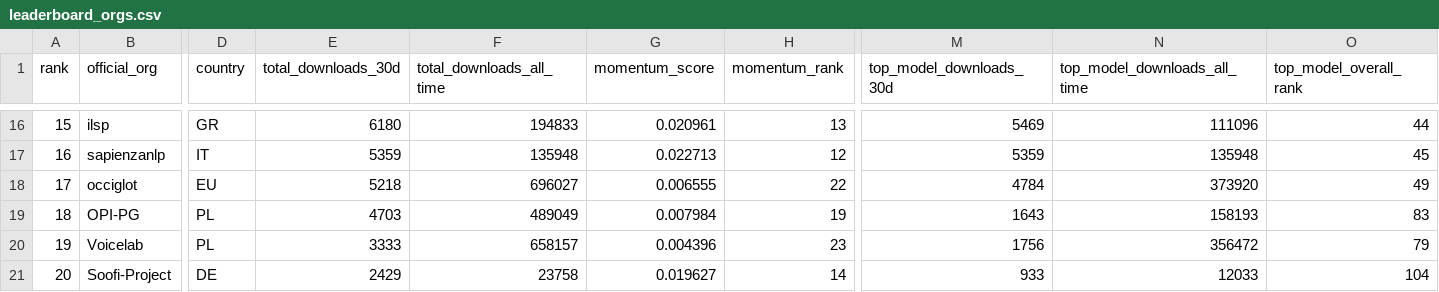
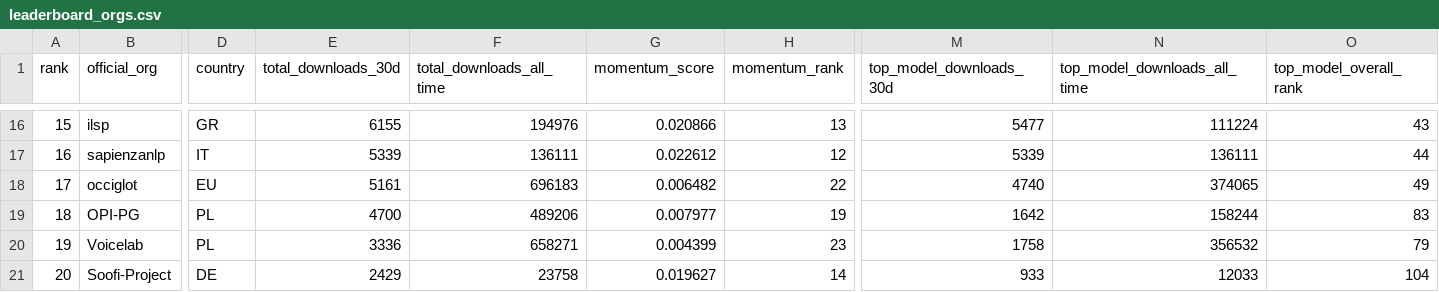
Before and after one commit to speakleash/European-LLM-download-leaderboard, a CSV file: output/leaderboard_orgs.csv, drawn as a sheet; only a part is shown, gaps mark what is left out; the diff covers the shown part only; the diff names each change by its address in the sheet, - before the commit and + after, or states it on an @@ line.

```diff
--- a/output/leaderboard_orgs.csv
+++ b/output/leaderboard_orgs.csv
-E16 (total_downloads_30d): 6180
+E16 (total_downloads_30d): 6155
-F16 (total_downloads_all_time): 194833
+F16 (total_downloads_all_time): 194976
-G16 (momentum_score): 0.020961
+G16 (momentum_score): 0.020866
-M16 (top_model_downloads_30d): 5469
+M16 (top_model_downloads_30d): 5477
-N16 (top_model_downloads_all_time): 111096
+N16 (top_model_downloads_all_time): 111224
-O16 (top_model_overall_rank): 44
+O16 (top_model_overall_rank): 43
-E17 (total_downloads_30d): 5359
+E17 (total_downloads_30d): 5339
-F17 (total_downloads_all_time): 135948
+F17 (total_downloads_all_time): 136111
-G17 (momentum_score): 0.022713
+G17 (momentum_score): 0.022612
-M17 (top_model_downloads_30d): 5359
+M17 (top_model_downloads_30d): 5339
-N17 (top_model_downloads_all_time): 135948
+N17 (top_model_downloads_all_time): 136111
-O17 (top_model_overall_rank): 45
+O17 (top_model_overall_rank): 44
-E18 (total_downloads_30d): 5218
+E18 (total_downloads_30d): 5161
-F18 (total_downloads_all_time): 696027
+F18 (total_downloads_all_time): 696183
-G18 (momentum_score): 0.006555
+G18 (momentum_score): 0.006482
-M18 (top_model_downloads_30d): 4784
+M18 (top_model_downloads_30d): 4740
-N18 (top_model_downloads_all_time): 373920
+N18 (top_model_downloads_all_time): 374065
-E19 (total_downloads_30d): 4703
+E19 (total_downloads_30d): 4700
-F19 (total_downloads_all_time): 489049
+F19 (total_downloads_all_time): 489206
-G19 (momentum_score): 0.007984
+G19 (momentum_score): 0.007977
-M19 (top_model_downloads_30d): 1643
+M19 (top_model_downloads_30d): 1642
-N19 (top_model_downloads_all_time): 158193
+N19 (top_model_downloads_all_time): 158244
-E20 (total_downloads_30d): 3333
+E20 (total_downloads_30d): 3336
-F20 (total_downloads_all_time): 658157
+F20 (total_downloads_all_time): 658271
-G20 (momentum_score): 0.004396
+G20 (momentum_score): 0.004399
-M20 (top_model_downloads_30d): 1756
+M20 (top_model_downloads_30d): 1758
-N20 (top_model_downloads_all_time): 356472
+N20 (top_model_downloads_all_time): 356532
```
Also changed, not shown: 144 edited cells elsewhere in this file, output/leaderboard.csv, 12 other files.
